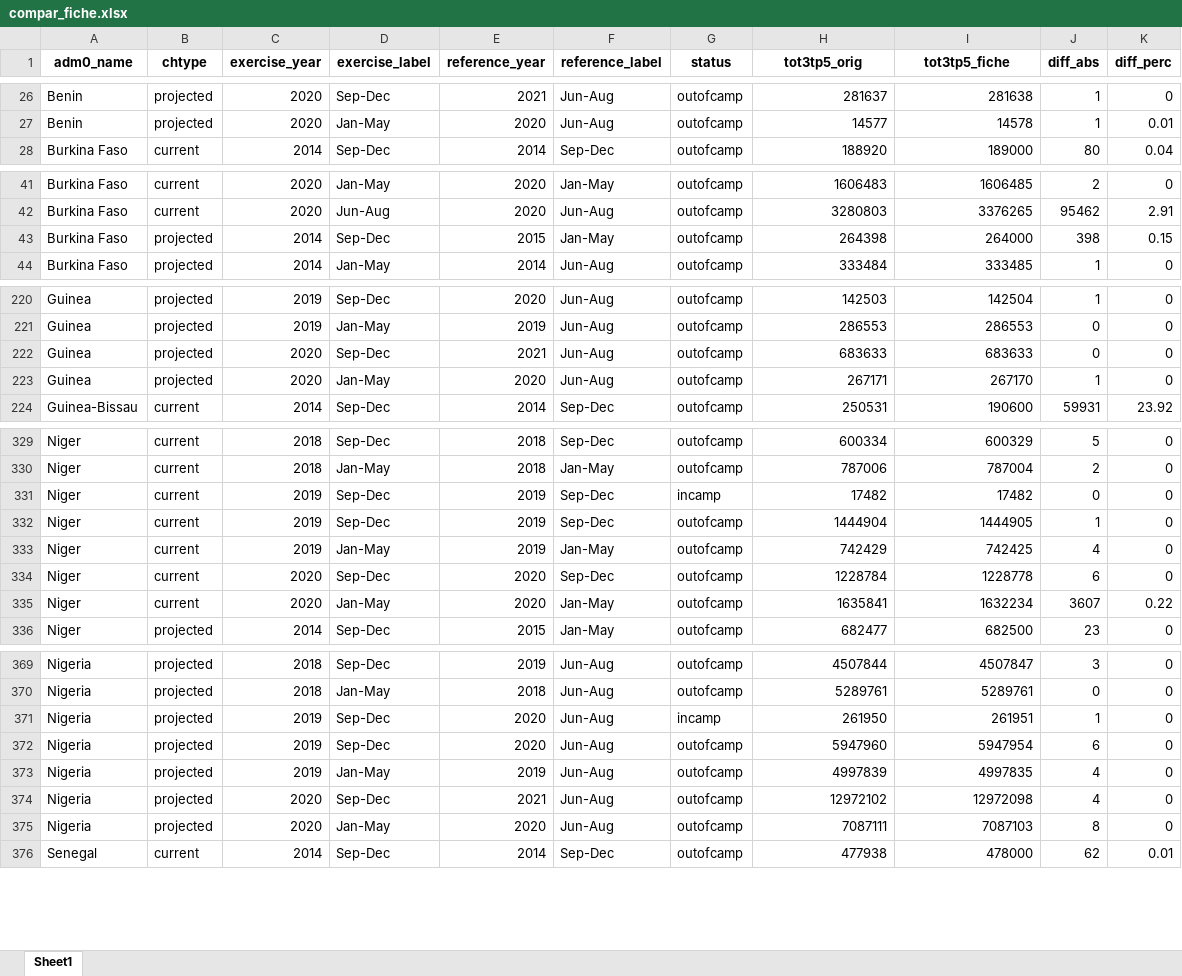
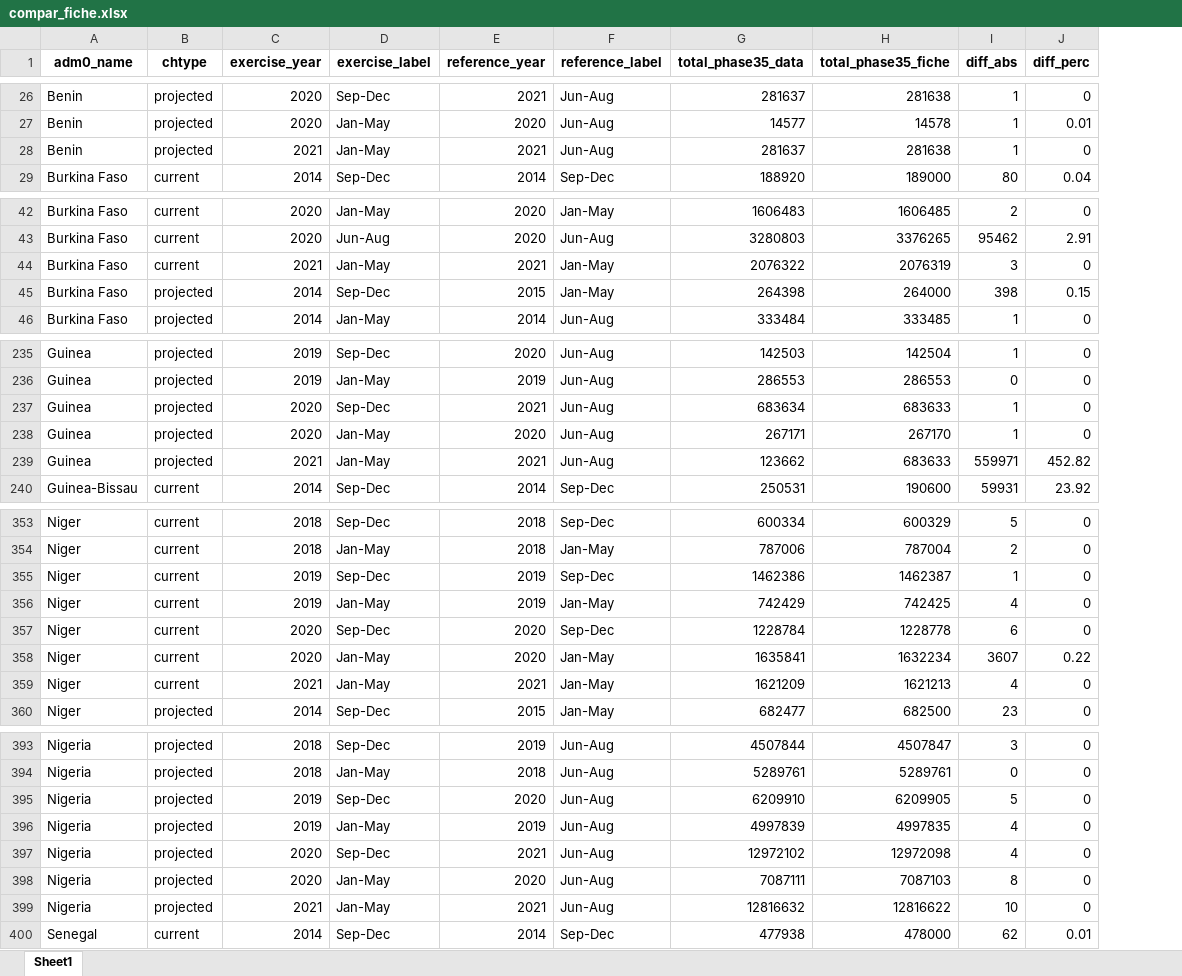
Before and after one commit to WFP-VAM/RBD_CHIPC_dataprocessing_old, an Excel workbook: data/processed/compar_fiche.xlsx, sheet Sheet1, drawn as a sheet; only a part is shown, gaps mark what is left out; values as stored, in another font and other column widths than the file's, no borders; removed rows and columns are numbered as before the commit, all else as after; the diff covers the shown part only; the diff names each change by its address in the sheet, - before the commit and + after, or states it on an @@ line.

```diff
--- a/data/processed/compar_fiche.xlsx (sheet Sheet1)
+++ b/data/processed/compar_fiche.xlsx (sheet Sheet1)
-column G (status), rows 26-28: all outofcamp; rows 41-44: all outofcamp; rows 220-224: all outofcamp; rows 329-330: outofcamp | outofcamp; rows 332-336: all outofcamp; rows 369-371: outofcamp | outofcamp | incamp; rows 373-376: all outofcamp
-G1: tot3tp5_orig
+G1: total_phase35_data
-H1: tot3tp5_fiche
+H1: total_phase35_fiche
+row 28: Benin | projected | 2021 | Jan-May | 2021 | Jun-Aug | 281637 | 281638 | 1 | 0
+row 44: Burkina Faso | current | 2021 | Jan-May | 2021 | Jan-May | 2076322 | 2076319 | 3 | 0
-G237 (total_phase35_data): 683633
+G237 (total_phase35_data): 683634
-I237 (diff_abs): 0
+I237 (diff_abs): 1
+row 239: Guinea | projected | 2021 | Jan-May | 2021 | Jun-Aug | 123662 | 683633 | 559971 | 452.82
-row 331: Niger | current | 2019 | Sep-Dec | 2019 | Sep-Dec | incamp | 17482 | 17482 | 0 | 0
-G355 (total_phase35_data): 1444904
+G355 (total_phase35_data): 1462386
-H355 (total_phase35_fiche): 1444905
+H355 (total_phase35_fiche): 1462387
+row 359: Niger | current | 2021 | Jan-May | 2021 | Jan-May | 1621209 | 1621213 | 4 | 0
-G395 (total_phase35_data): 261950
+G395 (total_phase35_data): 6209910
-H395 (total_phase35_fiche): 261951
+H395 (total_phase35_fiche): 6209905
-I395 (diff_abs): 1
+I395 (diff_abs): 5
-row 372: Nigeria | projected | 2019 | Sep-Dec | 2020 | Jun-Aug | outofcamp | 5947960 | 5947954 | 6 | 0
+row 399: Nigeria | projected | 2021 | Jan-May | 2021 | Jun-Aug | 12816632 | 12816622 | 10 | 0
```
Also changed, not shown: 29 added rows, 2 removed rows and 9 edited cells elsewhere in this sheet, data/processed/caf_ipc.xlsx, 5 other files.
